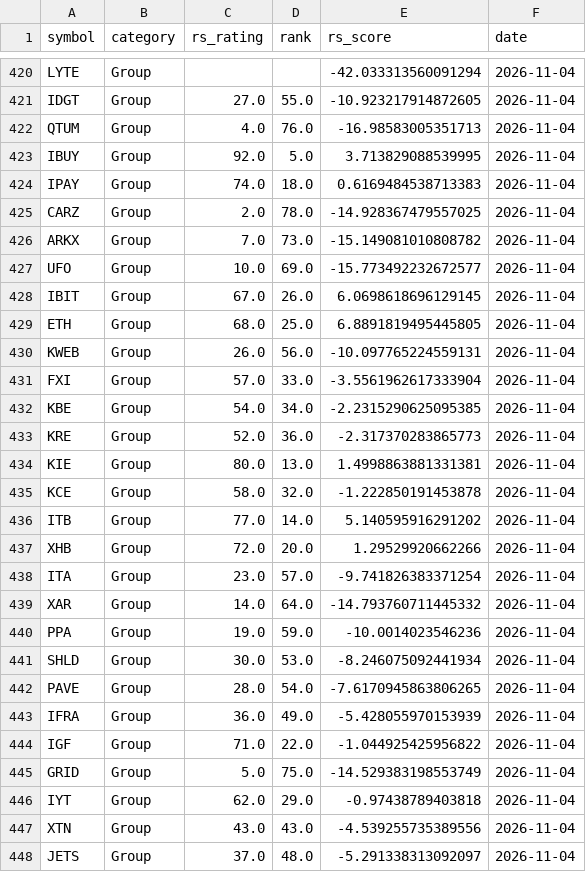
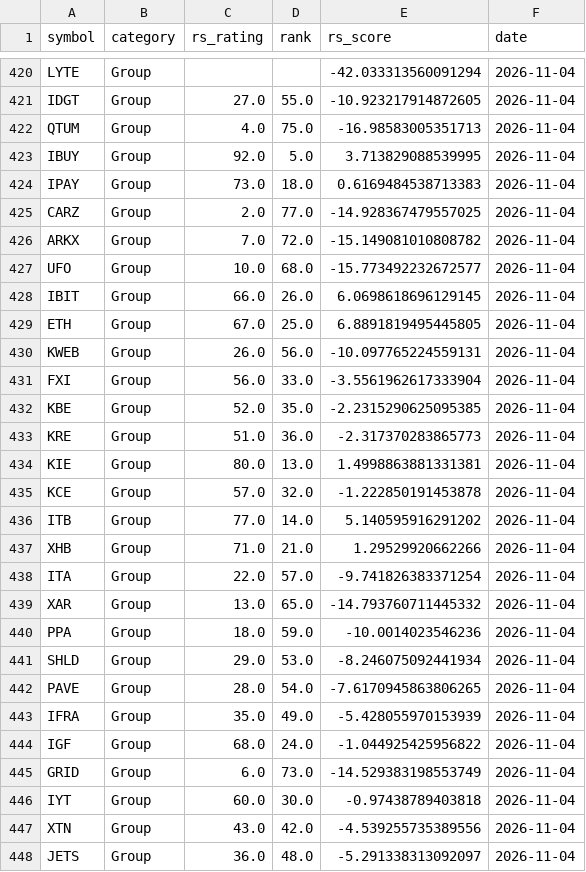
Before and after one commit to MingJunKo/rs-engine, a CSV file: data/history/etf_ratings.csv, drawn as a sheet; only a part is shown, gaps mark what is left out; the diff covers the shown part only.

```diff
--- a/data/history/etf_ratings.csv
+++ b/data/history/etf_ratings.csv
@@ -421,28 +421,28 @@ LYTE,Group,,,-42.033313560091294,2026-11-04
 IDGT,Group,27.0,55.0,-10.923217914872605,2026-11-04
-QTUM,Group,4.0,76.0,-16.98583005351713,2026-11-04
+QTUM,Group,4.0,75.0,-16.98583005351713,2026-11-04
 IBUY,Group,92.0,5.0,3.713829088539995,2026-11-04
-IPAY,Group,74.0,18.0,0.6169484538713383,2026-11-04
-CARZ,Group,2.0,78.0,-14.928367479557025,2026-11-04
-ARKX,Group,7.0,73.0,-15.149081010808782,2026-11-04
-UFO,Group,10.0,69.0,-15.773492232672577,2026-11-04
-IBIT,Group,67.0,26.0,6.0698618696129145,2026-11-04
-ETH,Group,68.0,25.0,6.8891819495445805,2026-11-04
+IPAY,Group,73.0,18.0,0.6169484538713383,2026-11-04
+CARZ,Group,2.0,77.0,-14.928367479557025,2026-11-04
+ARKX,Group,7.0,72.0,-15.149081010808782,2026-11-04
+UFO,Group,10.0,68.0,-15.773492232672577,2026-11-04
+IBIT,Group,66.0,26.0,6.0698618696129145,2026-11-04
+ETH,Group,67.0,25.0,6.8891819495445805,2026-11-04
 KWEB,Group,26.0,56.0,-10.097765224559131,2026-11-04
-FXI,Group,57.0,33.0,-3.5561962617333904,2026-11-04
-KBE,Group,54.0,34.0,-2.2315290625095385,2026-11-04
-KRE,Group,52.0,36.0,-2.317370283865773,2026-11-04
+FXI,Group,56.0,33.0,-3.5561962617333904,2026-11-04
+KBE,Group,52.0,35.0,-2.2315290625095385,2026-11-04
+KRE,Group,51.0,36.0,-2.317370283865773,2026-11-04
 KIE,Group,80.0,13.0,1.4998863881331381,2026-11-04
-KCE,Group,58.0,32.0,-1.222850191453878,2026-11-04
+KCE,Group,57.0,32.0,-1.222850191453878,2026-11-04
 ITB,Group,77.0,14.0,5.140595916291202,2026-11-04
-XHB,Group,72.0,20.0,1.29529920662266,2026-11-04
-ITA,Group,23.0,57.0,-9.741826383371254,2026-11-04
-XAR,Group,14.0,64.0,-14.793760711445332,2026-11-04
-PPA,Group,19.0,59.0,-10.0014023546236,2026-11-04
-SHLD,Group,30.0,53.0,-8.246075092441934,2026-11-04
+XHB,Group,71.0,21.0,1.29529920662266,2026-11-04
+ITA,Group,22.0,57.0,-9.741826383371254,2026-11-04
+XAR,Group,13.0,65.0,-14.793760711445332,2026-11-04
+PPA,Group,18.0,59.0,-10.0014023546236,2026-11-04
+SHLD,Group,29.0,53.0,-8.246075092441934,2026-11-04
 PAVE,Group,28.0,54.0,-7.6170945863806265,2026-11-04
-IFRA,Group,36.0,49.0,-5.428055970153939,2026-11-04
-IGF,Group,71.0,22.0,-1.044925425956822,2026-11-04
-GRID,Group,5.0,75.0,-14.529383198553749,2026-11-04
-IYT,Group,62.0,29.0,-0.97438789403818,2026-11-04
-XTN,Group,43.0,43.0,-4.539255735389556,2026-11-04
-JETS,Group,37.0,48.0,-5.291338313092097,2026-11-04
+IFRA,Group,35.0,49.0,-5.428055970153939,2026-11-04
+IGF,Group,68.0,24.0,-1.044925425956822,2026-11-04
+GRID,Group,6.0,73.0,-14.529383198553749,2026-11-04
+IYT,Group,60.0,30.0,-0.97438789403818,2026-11-04
+XTN,Group,43.0,42.0,-4.539255735389556,2026-11-04
+JETS,Group,36.0,48.0,-5.291338313092097,2026-11-04
```
Also changed, not shown: 1 added row, 1 removed row and 75 edited cells elsewhere in this file, docs/data/sectors.csv, docs/data/stocks.csv, 7 other files.
